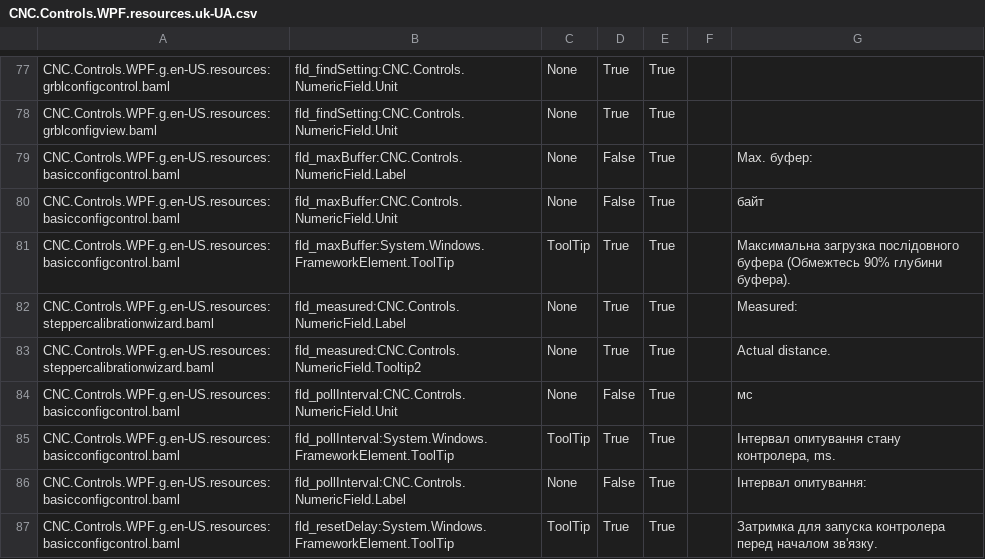
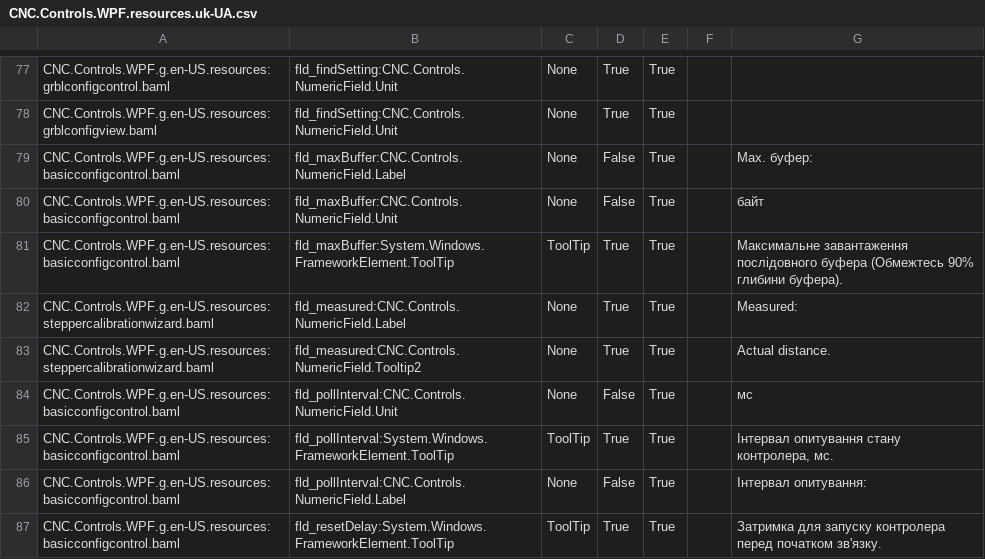
Before and after one commit to terjeio/ioSender, a CSV file: Locale/uk-UA/csv/CNC.Controls.WPF.resources.uk-UA.csv, drawn as a sheet; only a part is shown, gaps mark what is left out; the diff covers the shown part only.

Commit message:
fix(locale/uk-UA): clean up WPF controls, viewer, and core translations

```diff
--- a/Locale/uk-UA/csv/CNC.Controls.WPF.resources.uk-UA.csv
+++ b/Locale/uk-UA/csv/CNC.Controls.WPF.resources.uk-UA.csv
@@ -80,3 +80,3 @@ CNC.Controls.WPF.g.en-US.resources:basicconfigcontrol.baml,fld_maxBuffer:CNC.Con
 CNC.Controls.WPF.g.en-US.resources:basicconfigcontrol.baml,fld_maxBuffer:CNC.Controls.NumericField.Unit,None,False,True,,байт
-CNC.Controls.WPF.g.en-US.resources:basicconfigcontrol.baml,fld_maxBuffer:System.Windows.FrameworkElement.ToolTip,ToolTip,True,True,,Maксимальна загрузка послідовного буфера (Обмежтесь 90% глубини буфера).
+CNC.Controls.WPF.g.en-US.resources:basicconfigcontrol.baml,fld_maxBuffer:System.Windows.FrameworkElement.ToolTip,ToolTip,True,True,,Максимальне завантаження послідовного буфера (Обмежтесь 90% глибини буфера).
 CNC.Controls.WPF.g.en-US.resources:steppercalibrationwizard.baml,fld_measured:CNC.Controls.NumericField.Label,None,True,True,,Measured:
@@ -84,4 +84,4 @@ CNC.Controls.WPF.g.en-US.resources:steppercalibrationwizard.baml,fld_measured:CN
 CNC.Controls.WPF.g.en-US.resources:basicconfigcontrol.baml,fld_pollInterval:CNC.Controls.NumericField.Unit,None,False,True,,мс
-CNC.Controls.WPF.g.en-US.resources:basicconfigcontrol.baml,fld_pollInterval:System.Windows.FrameworkElement.ToolTip,ToolTip,True,True,,"Інтервал опитування стану контролера, ms."
+CNC.Controls.WPF.g.en-US.resources:basicconfigcontrol.baml,fld_pollInterval:System.Windows.FrameworkElement.ToolTip,ToolTip,True,True,,"Інтервал опитування стану контролера, мс."
 CNC.Controls.WPF.g.en-US.resources:basicconfigcontrol.baml,fld_pollInterval:CNC.Controls.NumericField.Label,None,False,True,,Інтервал опитування:
-CNC.Controls.WPF.g.en-US.resources:basicconfigcontrol.baml,fld_resetDelay:System.Windows.FrameworkElement.ToolTip,ToolTip,True,True,,Затримка для запуска контролера перед началом зв'язку.
+CNC.Controls.WPF.g.en-US.resources:basicconfigcontrol.baml,fld_resetDelay:System.Windows.FrameworkElement.ToolTip,ToolTip,True,True,,Затримка для запуску контролера перед початком зв'язку.
```
Also changed, not shown: 42 edited cells elsewhere in this file, 3 other files.
